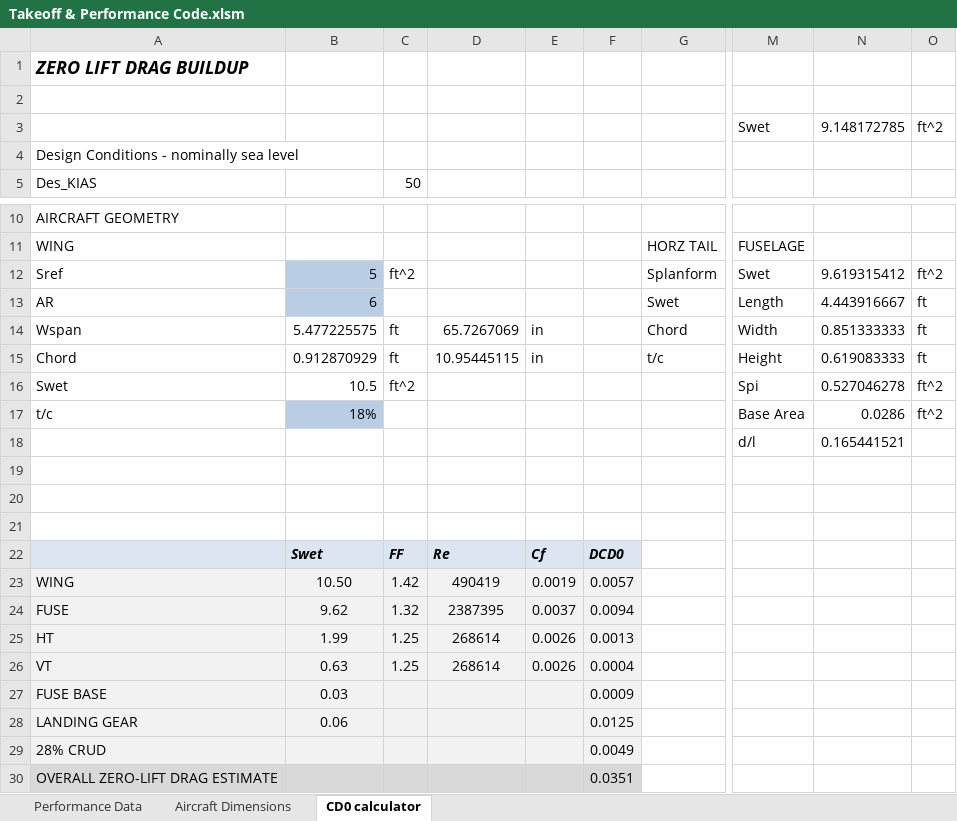
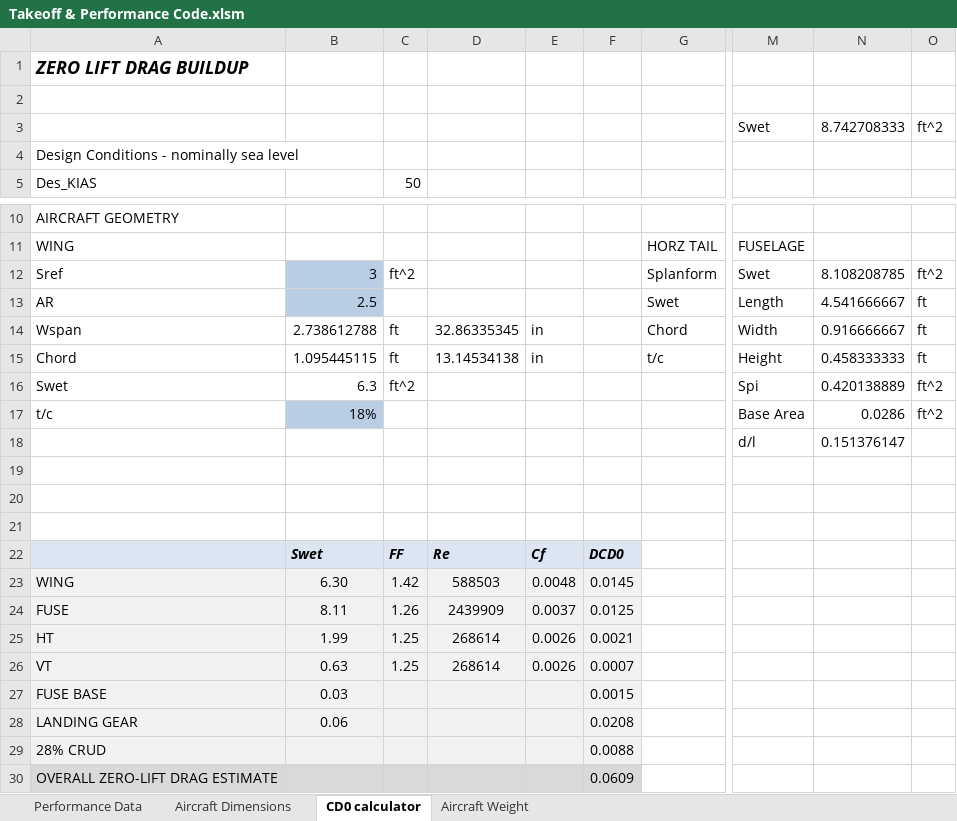
Before and after one commit to Air-Devils/AeroTrade_17, an Excel workbook: Takeoff & Performance Code.xlsm, sheet CD0 calculator, drawn as a sheet; only a part is shown, gaps mark what is left out; values as stored, in another font and other column widths than the file's, no borders; charts and pictures not drawn; the diff names each change by its address in the sheet, - before the commit and + after, or states it on an @@ line.

```diff
--- a/Takeoff & Performance Code.xlsm (sheet CD0 calculator)
+++ b/Takeoff & Performance Code.xlsm (sheet CD0 calculator)
+sheet tab: Aircraft Weight
-N3: 9.148172785
+N3: 8.742708333
-B12: 5
+B12: 3
-N12: 9.619315412
+N12: 8.108208785
-B13: 6
+B13: 2.5
-N13: 4.443916667
+N13: 4.541666667
-B14: 5.477225575
+B14: 2.738612788
-D14: 65.7267069
+D14: 32.86335345
-N14: 0.851333333
+N14: 0.916666667
-B15: 0.912870929
+B15: 1.095445115
-D15: 10.95445115
+D15: 13.14534138
-N15: 0.619083333
+N15: 0.458333333
-B16: 10.5
+B16: 6.3
-N16: 0.527046278
+N16: 0.420138889
-N18: 0.165441521
+N18: 0.151376147
-B23: 10.50
+B23: 6.30
-D23: 490419
+D23: 588503
-E23: 0.0019
+E23: 0.0048
-F23: 0.0057
+F23: 0.0145
-B24: 9.62
+B24: 8.11
-C24: 1.32
+C24: 1.26
-D24: 2387395
+D24: 2439909
-F24: 0.0094
+F24: 0.0125
-F25: 0.0013
+F25: 0.0021
-F26: 0.0004
+F26: 0.0007
-F27: 0.0009
+F27: 0.0015
-F28: 0.0125
+F28: 0.0208
-F29: 0.0049
+F29: 0.0088
-F30: 0.0351
+F30: 0.0609
```
Also changed, not shown: sheet Performance Data, sheet Aircraft Dimensions, formulas that keep their value, charts or pictures.
